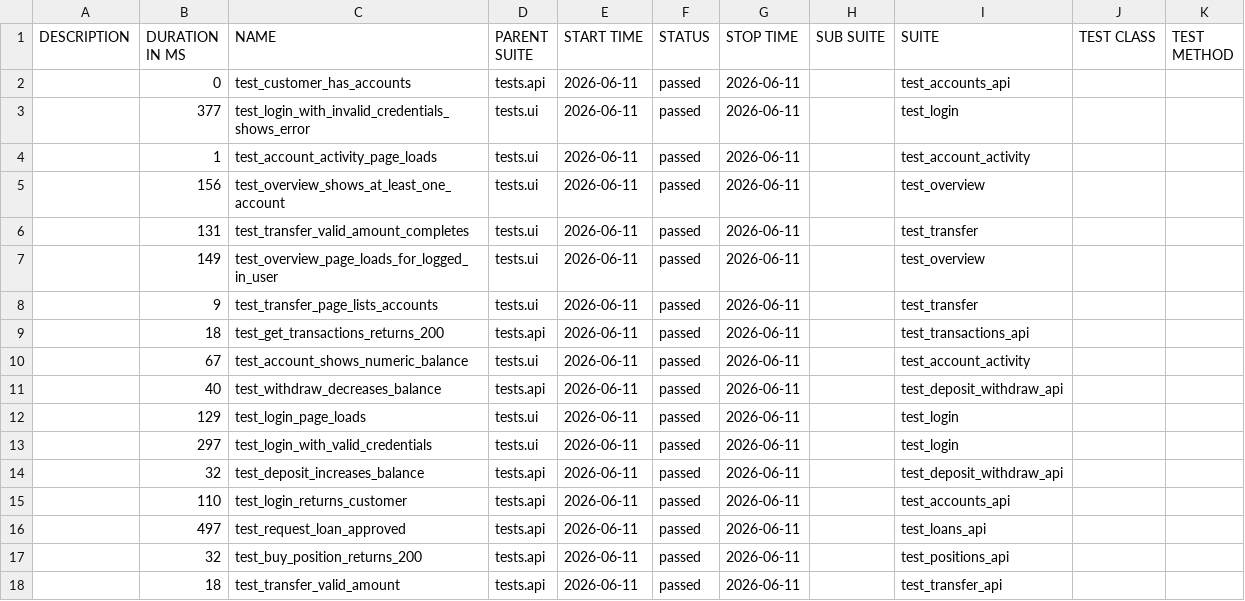
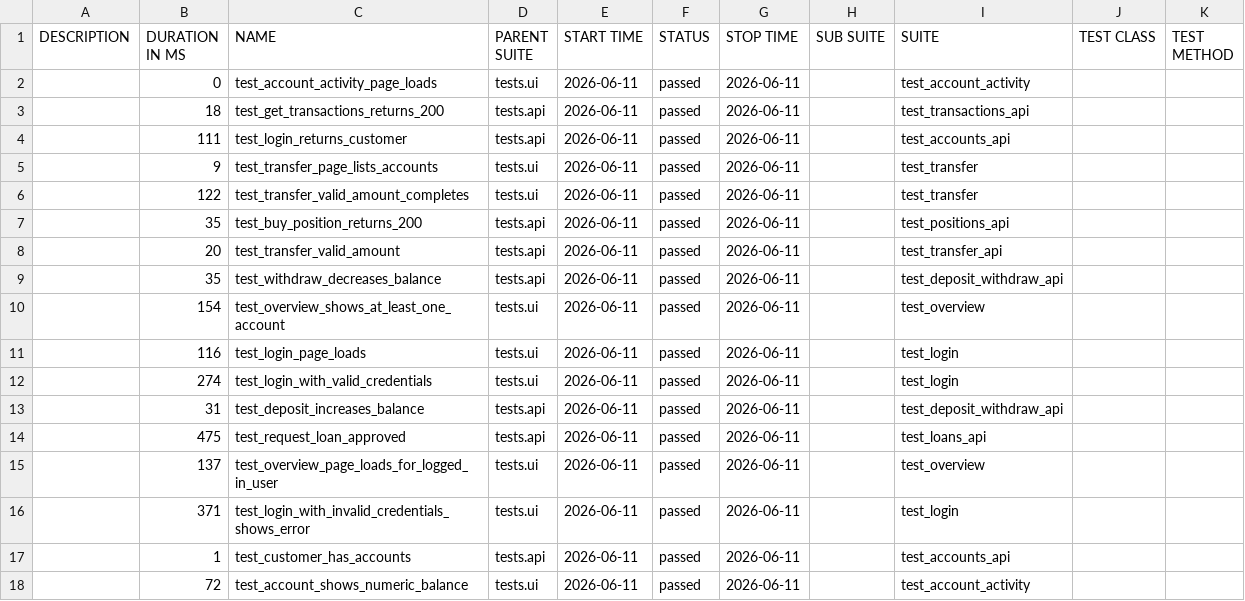
Before and after one commit to coldvalsidalv/qa-automation-parabank, a CSV file: data/suites.csv, drawn as a sheet.

```diff
--- a/data/suites.csv
+++ b/data/suites.csv
@@ -1,18 +1,18 @@
 "DESCRIPTION","DURATION IN MS","NAME","PARENT SUITE","START TIME","STATUS","STOP TIME","SUB SUITE","SUITE","TEST CLASS","TEST METHOD"
-"","0","test_customer_has_accounts","tests.api","2026-06-11","passed","2026-06-11","","test_accounts_api","",""
-"","377","test_login_with_invalid_credentials_shows_error","tests.ui","2026-06-11","passed","2026-06-11","","test_login","",""
-"","1","test_account_activity_page_loads","tests.ui","2026-06-11","passed","2026-06-11","","test_account_activity","",""
-"","156","test_overview_shows_at_least_one_account","tests.ui","2026-06-11","passed","2026-06-11","","test_overview","",""
-"","131","test_transfer_valid_amount_completes","tests.ui","2026-06-11","passed","2026-06-11","","test_transfer","",""
-"","149","test_overview_page_loads_for_logged_in_user","tests.ui","2026-06-11","passed","2026-06-11","","test_overview","",""
+"","0","test_account_activity_page_loads","tests.ui","2026-06-11","passed","2026-06-11","","test_account_activity","",""
+"","18","test_get_transactions_returns_200","tests.api","2026-06-11","passed","2026-06-11","","test_transactions_api","",""
+"","111","test_login_returns_customer","tests.api","2026-06-11","passed","2026-06-11","","test_accounts_api","",""
 "","9","test_transfer_page_lists_accounts","tests.ui","2026-06-11","passed","2026-06-11","","test_transfer","",""
-"","18","test_get_transactions_returns_200","tests.api","2026-06-11","passed","2026-06-11","","test_transactions_api","",""
-"","67","test_account_shows_numeric_balance","tests.ui","2026-06-11","passed","2026-06-11","","test_account_activity","",""
-"","40","test_withdraw_decreases_balance","tests.api","2026-06-11","passed","2026-06-11","","test_deposit_withdraw_api","",""
-"","129","test_login_page_loads","tests.ui","2026-06-11","passed","2026-06-11","","test_login","",""
-"","297","test_login_with_valid_credentials","tests.ui","2026-06-11","passed","2026-06-11","","test_login","",""
-"","32","test_deposit_increases_balance","tests.api","2026-06-11","passed","2026-06-11","","test_deposit_withdraw_api","",""
-"","110","test_login_returns_customer","tests.api","2026-06-11","passed","2026-06-11","","test_accounts_api","",""
-"","497","test_request_loan_approved","tests.api","2026-06-11","passed","2026-06-11","","test_loans_api","",""
-"","32","test_buy_position_returns_200","tests.api","2026-06-11","passed","2026-06-11","","test_positions_api","",""
-"","18","test_transfer_valid_amount","tests.api","2026-06-11","passed","2026-06-11","","test_transfer_api","",""
+"","122","test_transfer_valid_amount_completes","tests.ui","2026-06-11","passed","2026-06-11","","test_transfer","",""
+"","35","test_buy_position_returns_200","tests.api","2026-06-11","passed","2026-06-11","","test_positions_api","",""
+"","20","test_transfer_valid_amount","tests.api","2026-06-11","passed","2026-06-11","","test_transfer_api","",""
+"","35","test_withdraw_decreases_balance","tests.api","2026-06-11","passed","2026-06-11","","test_deposit_withdraw_api","",""
+"","154","test_overview_shows_at_least_one_account","tests.ui","2026-06-11","passed","2026-06-11","","test_overview","",""
+"","116","test_login_page_loads","tests.ui","2026-06-11","passed","2026-06-11","","test_login","",""
+"","274","test_login_with_valid_credentials","tests.ui","2026-06-11","passed","2026-06-11","","test_login","",""
+"","31","test_deposit_increases_balance","tests.api","2026-06-11","passed","2026-06-11","","test_deposit_withdraw_api","",""
+"","475","test_request_loan_approved","tests.api","2026-06-11","passed","2026-06-11","","test_loans_api","",""
+"","137","test_overview_page_loads_for_logged_in_user","tests.ui","2026-06-11","passed","2026-06-11","","test_overview","",""
+"","371","test_login_with_invalid_credentials_shows_error","tests.ui","2026-06-11","passed","2026-06-11","","test_login","",""
+"","1","test_customer_has_accounts","tests.api","2026-06-11","passed","2026-06-11","","test_accounts_api","",""
+"","72","test_account_shows_numeric_balance","tests.ui","2026-06-11","passed","2026-06-11","","test_account_activity","",""
```
Also changed, not shown: 40 other files.
